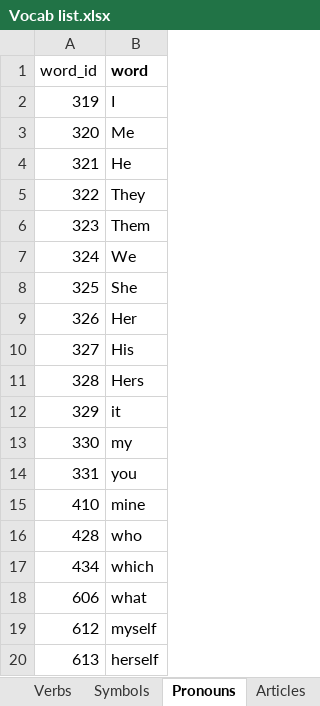
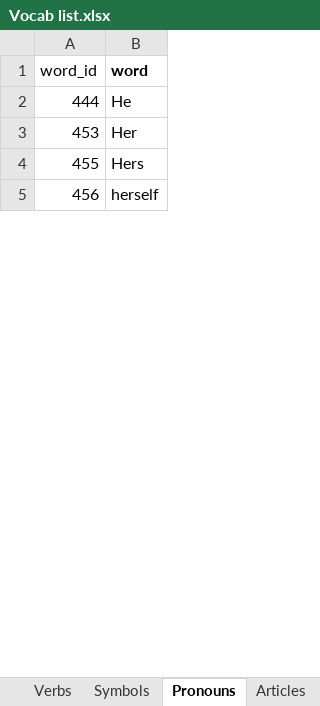
Before and after one commit to J11an/COMP3901-Capstone-Speak-Ez-AAC, an Excel workbook: app/Vocab list.xlsx, sheet Pronouns, drawn as a sheet; only a part is shown; values as stored, in another font and other column widths than the file's, no borders; charts and pictures not drawn; removed rows and columns are numbered as before the commit, all else as after; the diff covers the shown part only; the diff names each change by its address in the sheet, - before the commit and + after, or states it on an @@ line.

```diff
--- a/app/Vocab list.xlsx (sheet Pronouns)
+++ b/app/Vocab list.xlsx (sheet Pronouns)
-row 2: 319 | I
-row 3: 320 | Me
-A2 (word_id): 321
+A2 (word_id): 444
-row 5: 322 | They
-row 6: 323 | Them
-row 7: 324 | We
-row 8: 325 | She
-A3 (word_id): 326
+A3 (word_id): 453
-row 10: 327 | His
-A4 (word_id): 328
+A4 (word_id): 455
-row 12: 329 | it
-row 13: 330 | my
-row 14: 331 | you
-row 15: 410 | mine
-row 16: 428 | who
-row 17: 434 | which
-row 18: 606 | what
-row 19: 612 | myself
-A5 (word_id): 613
+A5 (word_id): 456
```
Also changed, not shown: 20 added rows, 12 removed rows and 2 edited cells elsewhere in this sheet, sheet Words, sheet Nouns, sheet Adjectives, sheet Verbs, sheet Articles.
